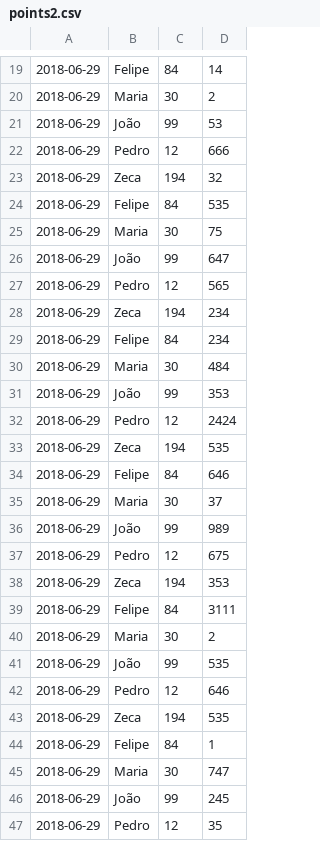
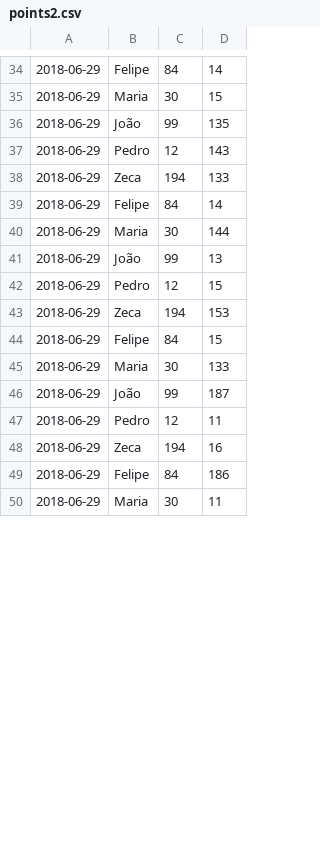
Before and after one commit to Maarcoon/user_points, a CSV file: public/uploads.SAMPLE/points2.csv, drawn as a sheet; only a part is shown, gaps mark what is left out; the shorter side is filled out with more unchanged rows; the diff covers the shown part only.

```diff
--- a/public/uploads.SAMPLE/points2.csv
+++ b/public/uploads.SAMPLE/points2.csv
@@ -19,29 +34,16 @@
 2018-06-29,Felipe,84,14
-2018-06-29,Maria,30,2
-2018-06-29,João,99,53
-2018-06-29,Pedro,12,666
-2018-06-29,Zeca,194,32
-2018-06-29,Felipe,84,535
-2018-06-29,Maria,30,75
-2018-06-29,João,99,647
-2018-06-29,Pedro,12,565
-2018-06-29,Zeca,194,234
-2018-06-29,Felipe,84,234
-2018-06-29,Maria,30,484
-2018-06-29,João,99,353
-2018-06-29,Pedro,12,2424
-2018-06-29,Zeca,194,535
-2018-06-29,Felipe,84,646
-2018-06-29,Maria,30,37
-2018-06-29,João,99,989
-2018-06-29,Pedro,12,675
-2018-06-29,Zeca,194,353
-2018-06-29,Felipe,84,3111
-2018-06-29,Maria,30,2
-2018-06-29,João,99,535
-2018-06-29,Pedro,12,646
-2018-06-29,Zeca,194,535
-2018-06-29,Felipe,84,1
-2018-06-29,Maria,30,747
-2018-06-29,João,99,245
-2018-06-29,Pedro,12,35
+2018-06-29,Maria,30,15
+2018-06-29,João,99,135
+2018-06-29,Pedro,12,143
+2018-06-29,Zeca,194,133
+2018-06-29,Felipe,84,14
+2018-06-29,Maria,30,144
+2018-06-29,João,99,13
+2018-06-29,Pedro,12,15
+2018-06-29,Zeca,194,153
+2018-06-29,Felipe,84,15
+2018-06-29,Maria,30,133
+2018-06-29,João,99,187
+2018-06-29,Pedro,12,11
+2018-06-29,Zeca,194,16
+2018-06-29,Felipe,84,186
```
Also changed, not shown: 20 added rows, 7 removed rows and 22 edited cells elsewhere in this file, public/uploads.SAMPLE/points1.csv, 15 other files.
